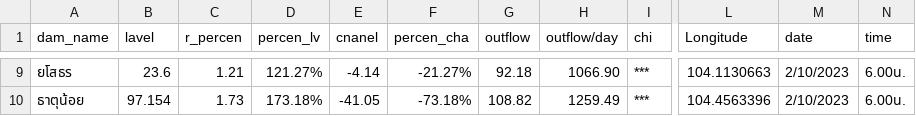
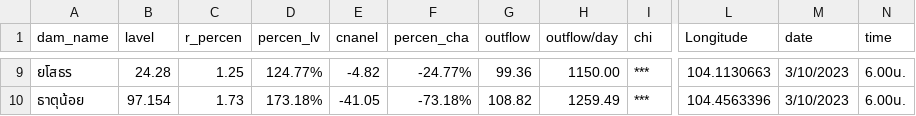
Before and after one commit to rattapong4500830013/map_stacionwater, a CSV file: damp_water6.csv, drawn as a sheet; only a part is shown, gaps mark what is left out; the diff covers the shown part only; the diff names each change by its address in the sheet, - before the commit and + after, or states it on an @@ line.

```diff
--- a/damp_water6.csv
+++ b/damp_water6.csv
-B9 (lavel): 23.6
+B9 (lavel): 24.28
-C9 (r_percen): 1.21
+C9 (r_percen): 1.25
-D9 (percen_lv): 121.27%
+D9 (percen_lv): 124.77%
-E9 (cnanel): -4.14
+E9 (cnanel): -4.82
-F9 (percen_cha): -21.27%
+F9 (percen_cha): -24.77%
-G9 (outflow): 92.18
+G9 (outflow): 99.36
-H9 (outflow/day): 1066.90
+H9 (outflow/day): 1150.00
-M9:M10 (date): 2/10/2023
+M9:M10 (date): 3/10/2023
```
Also changed, not shown: 64 edited cells elsewhere in this file, station_water6.csv.
